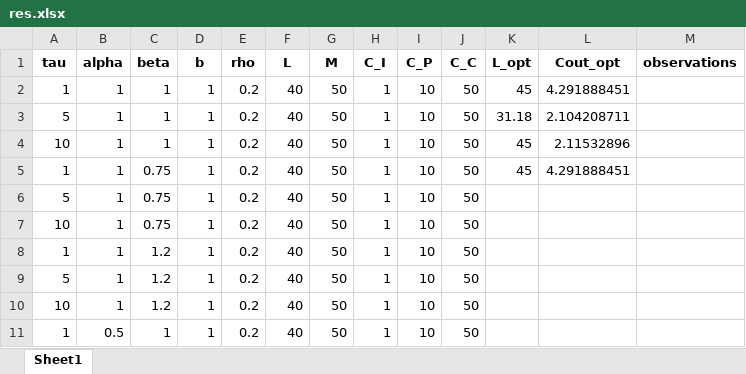
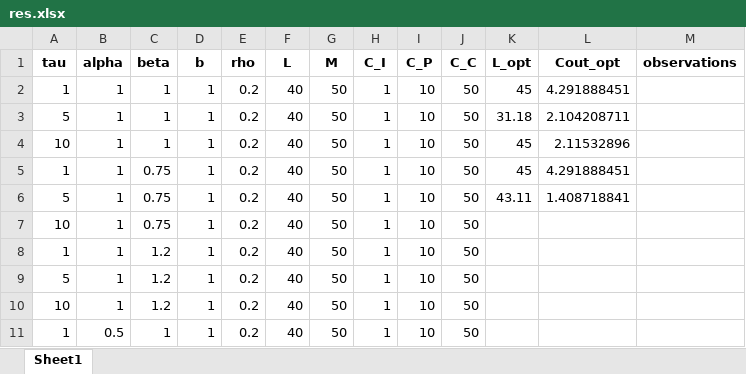
Before and after one commit to fcorset/BayesianGammaARD.jl, an Excel workbook: Figures2/res.xlsx, sheet Sheet1, drawn as a sheet; only a part is shown; values as stored, in another font and other column widths than the file's, no borders; the diff names each change by its address in the sheet, - before the commit and + after, or states it on an @@ line.

```diff
--- a/Figures2/res.xlsx (sheet Sheet1)
+++ b/Figures2/res.xlsx (sheet Sheet1)
-K6 (L_opt): (empty)
+K6 (L_opt): 43.11
-L6 (Cout_opt): (empty)
+L6 (Cout_opt): 1.408718841
```
Also changed, not shown: 3 other files.
